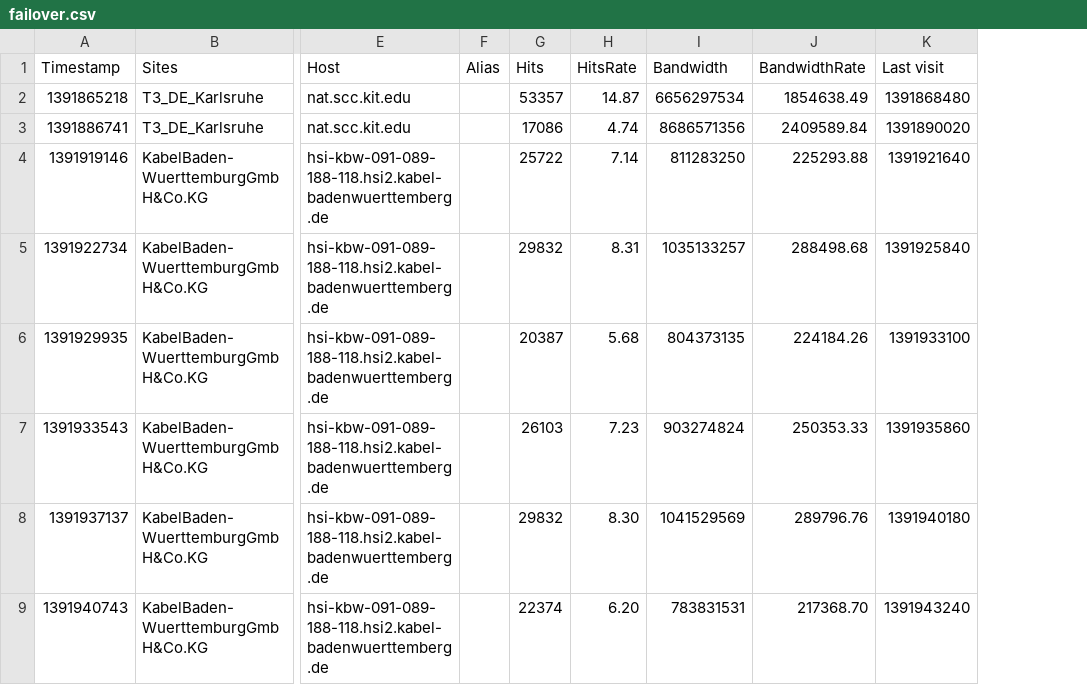
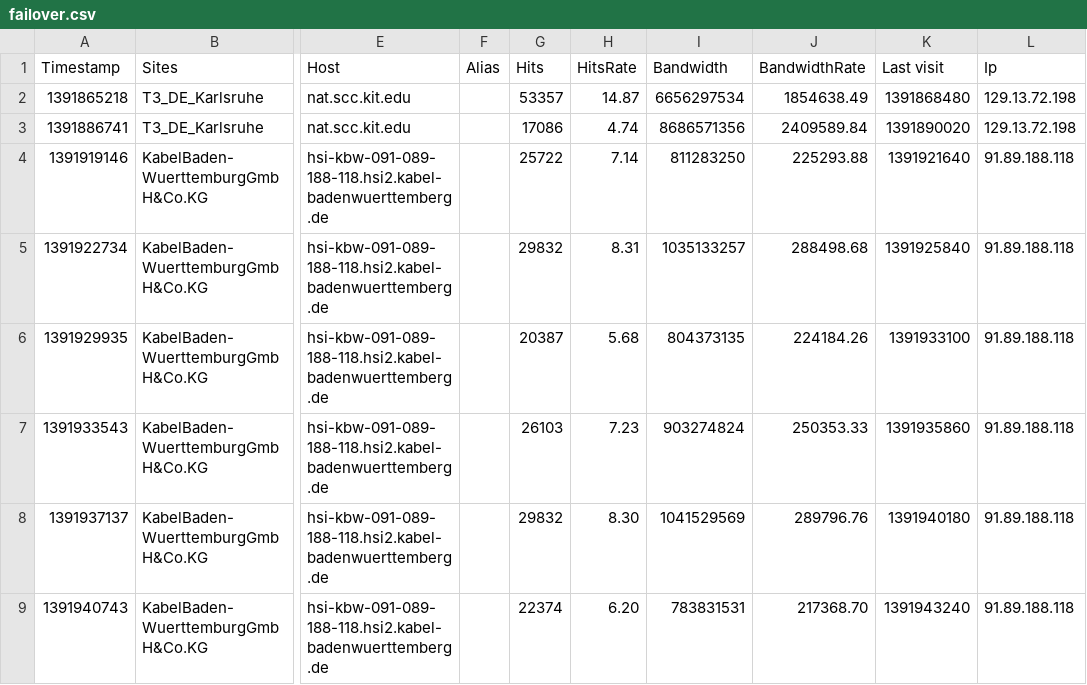
Before and after one commit to lulingar/frontier-failover, a CSV file: web/failover.csv, drawn as a sheet; only a part is shown, gaps mark what is left out; the diff names each change by its address in the sheet, - before the commit and + after, or states it on an @@ line.

```diff
--- a/web/failover.csv
+++ b/web/failover.csv
+column L (Ip), rows 2-9: 129.13.72.198 | 129.13.72.198 | 91.89.188.118 | 91.89.188.118 | 91.89.188.118 | 91.89.188.118 | 91.89.188.118 | 91.89.188.118
```
Also changed, not shown: 1 other file.
